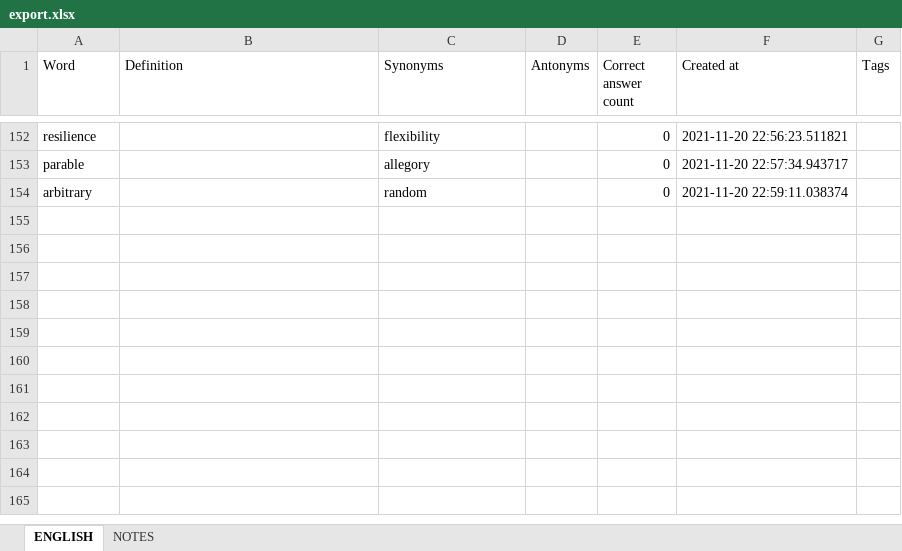
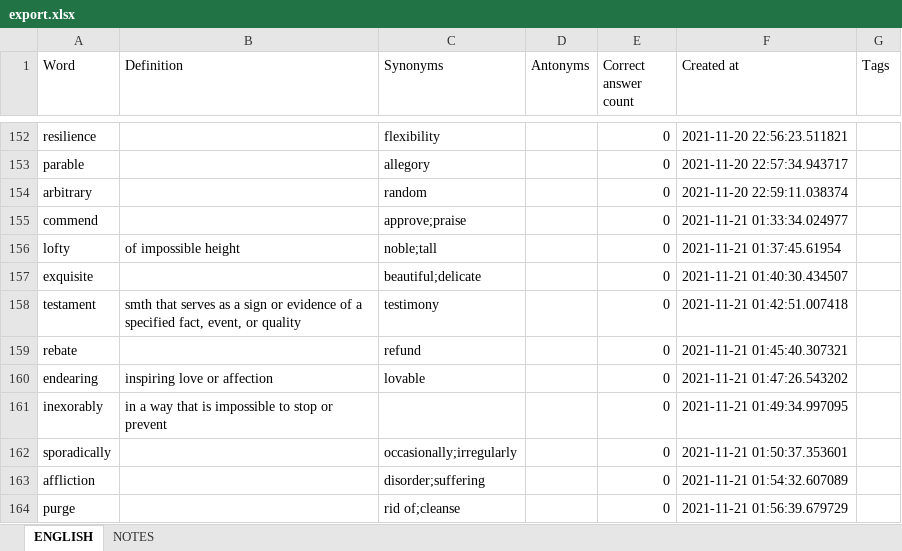
Before and after one commit to ArzamastsevOleksandr/booster-command-line, an Excel workbook: export.xlsx, sheet ENGLISH, drawn as a sheet; only a part is shown, gaps mark what is left out; values as stored, in another font and other column widths than the file's, no borders; the diff names each change by its address in the sheet, - before the commit and + after, or states it on an @@ line.

```diff
--- a/export.xlsx (sheet ENGLISH)
+++ b/export.xlsx (sheet ENGLISH)
+row 155: commend |  | approve;praise |  | 0 | 2021-11-21 01:33:34.024977
+row 156: lofty | of impossible height | noble;tall |  | 0 | 2021-11-21 01:37:45.61954
+row 157: exquisite |  | beautiful;delicate |  | 0 | 2021-11-21 01:40:30.434507
+row 158: testament | smth that serves as a sign or evidence of a specified fact, event, or quality | testimony |  | 0 | 2021-11-21 01:42:51.007418
+row 159: rebate |  | refund |  | 0 | 2021-11-21 01:45:40.307321
+row 160: endearing | inspiring love or affection | lovable |  | 0 | 2021-11-21 01:47:26.543202
+row 161: inexorably | in a way that is impossible to stop or prevent |  |  | 0 | 2021-11-21 01:49:34.997095
+row 162: sporadically |  | occasionally;irregularly |  | 0 | 2021-11-21 01:50:37.353601
+row 163: affliction |  | disorder;suffering |  | 0 | 2021-11-21 01:54:32.607089
+row 164: purge |  | rid of;cleanse |  | 0 | 2021-11-21 01:56:39.679729
```
Also changed, not shown: sheet NOTES, 17 other files.
